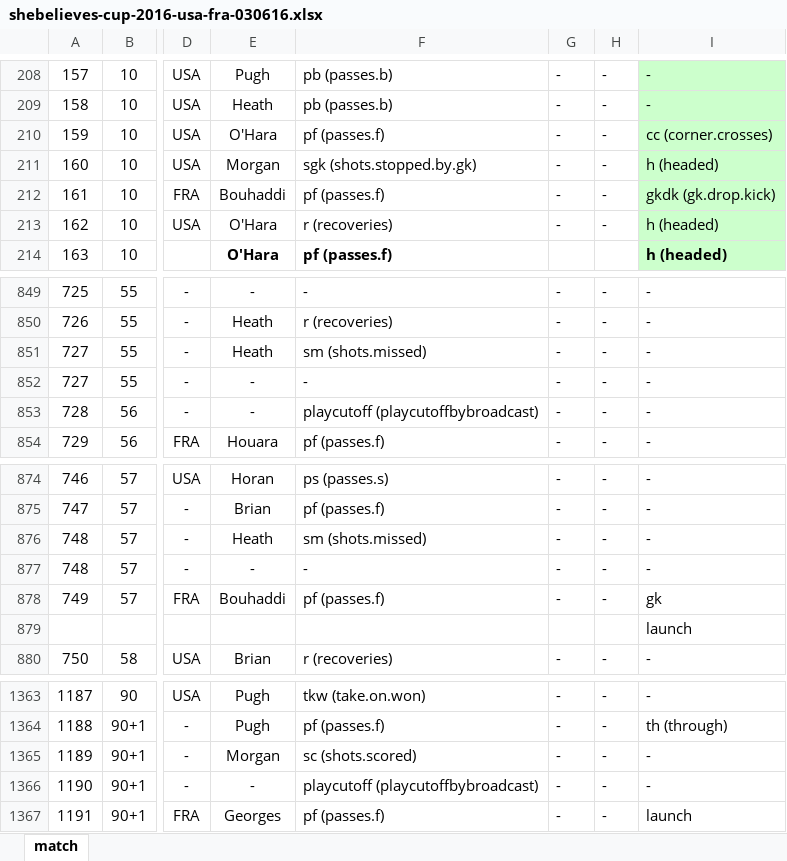
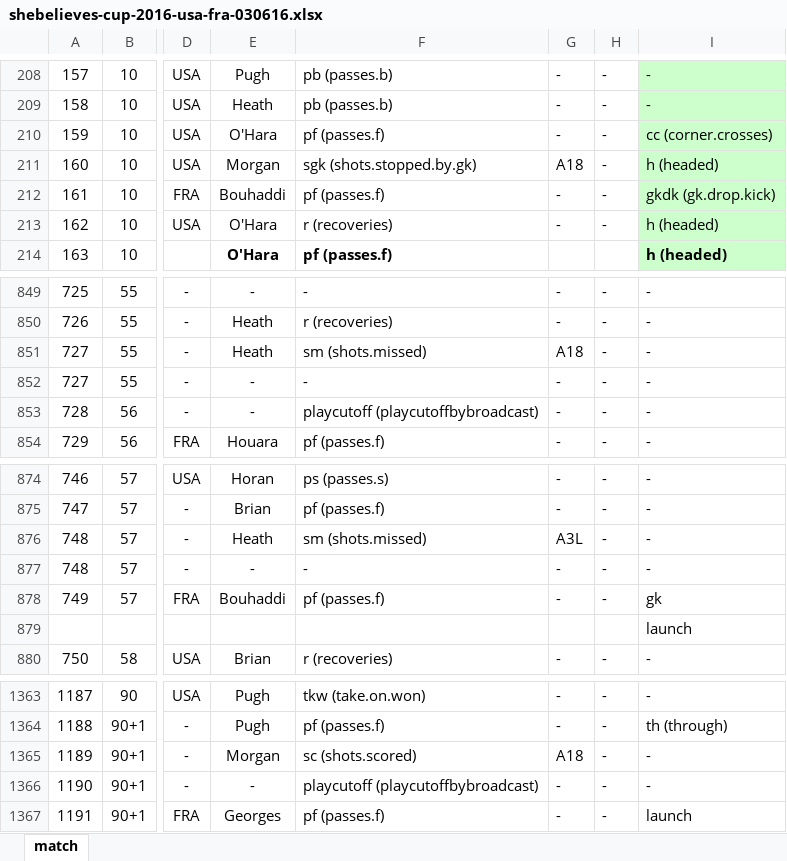
Before and after one commit to alfredomartinezjr/wosostats, an Excel workbook: source/excel/shebelieves-cup-2016/shebelieves-cup-2016-usa-fra-030616.xlsx, sheet match, drawn as a sheet; only a part is shown, gaps mark what is left out; values as stored, in another font and other column widths than the file's, no borders; the diff names each change by its address in the sheet, - before the commit and + after, or states it on an @@ line.

Commit message:
Updated USA-FRA match event files
Added missing shot location data

```diff
--- a/source/excel/shebelieves-cup-2016/shebelieves-cup-2016-usa-fra-030616.xlsx (sheet match)
+++ b/source/excel/shebelieves-cup-2016/shebelieves-cup-2016-usa-fra-030616.xlsx (sheet match)
-G211: -
+G211: A18
-G851: -
+G851: A18
-G876: -
+G876: A3L
-G1365: -
+G1365: A18
```
Also changed, not shown: 1 other file.
